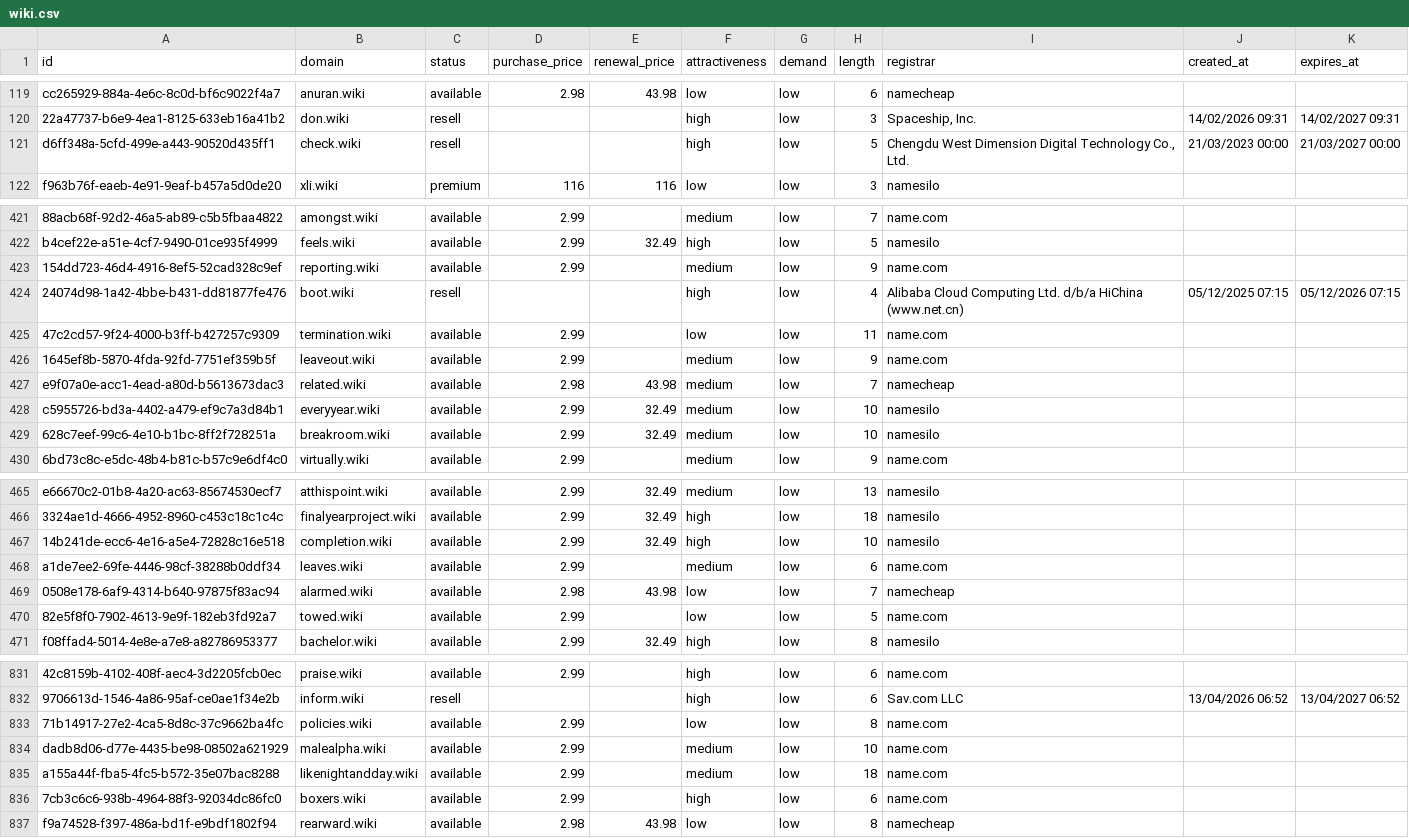
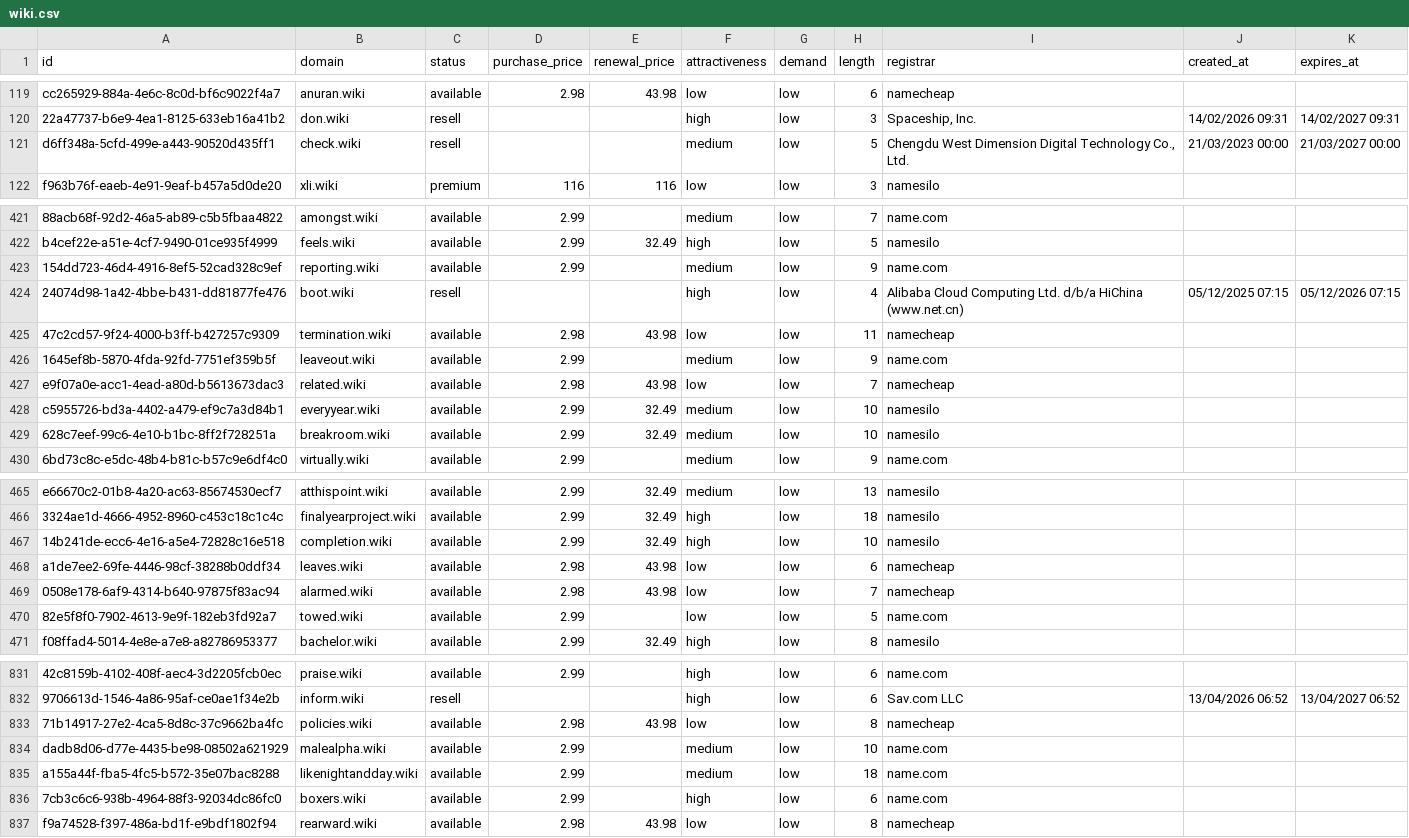
Before and after one commit to UniqueDomains/wiki-oneword-domains, a CSV file: wiki.csv, drawn as a sheet; only a part is shown, gaps mark what is left out; the diff names each change by its address in the sheet, - before the commit and + after, or states it on an @@ line.

Commit message:
Domains update

```diff
--- a/wiki.csv
+++ b/wiki.csv
-F121 (attractiveness): high
+F121 (attractiveness): medium
-D425 (purchase_price): 2.99
+D425 (purchase_price): 2.98
-E425 (renewal_price): (empty)
+E425 (renewal_price): 43.98
-I425 (registrar): name.com
+I425 (registrar): namecheap
-F427 (attractiveness): medium
+F427 (attractiveness): low
-D468 (purchase_price): 2.99
+D468 (purchase_price): 2.98
-E468 (renewal_price): (empty)
+E468 (renewal_price): 43.98
-F468 (attractiveness): medium
+F468 (attractiveness): low
-I468 (registrar): name.com
+I468 (registrar): namecheap
-D833 (purchase_price): 2.99
+D833 (purchase_price): 2.98
-E833 (renewal_price): (empty)
+E833 (renewal_price): 43.98
-I833 (registrar): name.com
+I833 (registrar): namecheap
```
Also changed, not shown: 4 other files.
